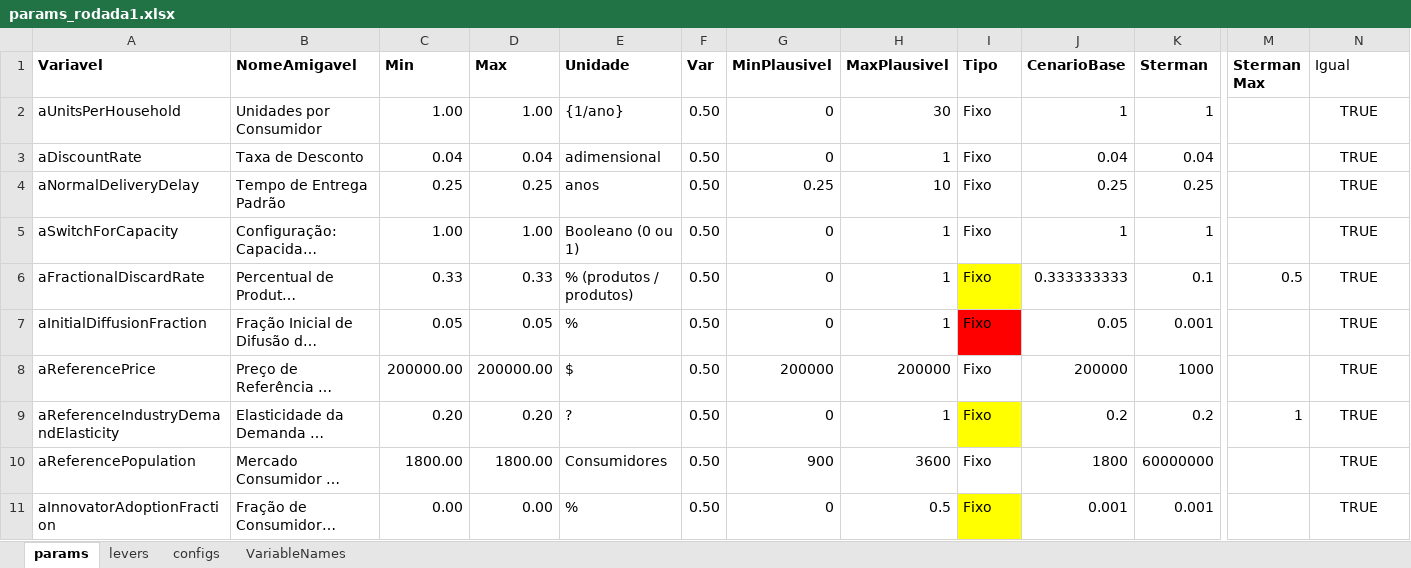
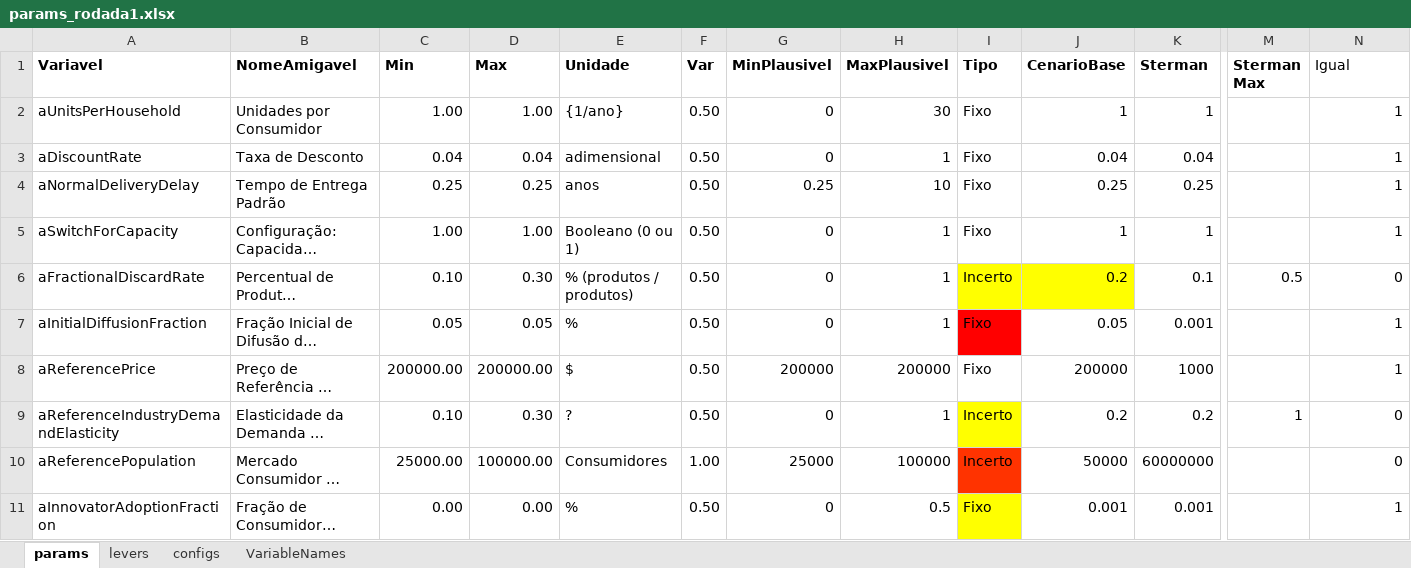
Before and after one commit to pedroliman/ms-rdm-dissertation, an Excel workbook: models/dissertation-model/modelo-R/rodada1/params_rodada1.xlsx, sheet params, drawn as a sheet; only a part is shown, gaps mark what is left out; long unchanged cells end in …; values as stored, in another font and other column widths than the file's, no borders; the diff covers the shown part only; the diff names each change by its address in the sheet, - before the commit and + after, or states it on an @@ line.

```diff
--- a/models/dissertation-model/modelo-R/rodada1/params_rodada1.xlsx (sheet params)
+++ b/models/dissertation-model/modelo-R/rodada1/params_rodada1.xlsx (sheet params)
-N2:N5 (Igual): TRUE
+N2:N5 (Igual): 1
-N2:N11 alignment: center
+N2:N11 alignment: right
-C6 (Min): 0.33
+C6 (Min): 0.10
-D6 (Max): 0.33
+D6 (Max): 0.30
-I6 (Tipo): Fixo
+I6 (Tipo): Incerto
-J6 (CenarioBase): 0.333333333
+J6 (CenarioBase): 0.2
-J6 fill: none
+J6 fill: #FFFF00
-N6 (Igual): TRUE
+N6 (Igual): 0
-N7:N8 (Igual): TRUE
+N7:N8 (Igual): 1
-C9 (Min): 0.20
+C9 (Min): 0.10
-D9 (Max): 0.20
+D9 (Max): 0.30
-I9:I10 (Tipo): Fixo
+I9:I10 (Tipo): Incerto
-N9:N10 (Igual): TRUE
+N9:N10 (Igual): 0
-C10 (Min): 1800.00
+C10 (Min): 25000.00
-D10 (Max): 1800.00
+D10 (Max): 100000.00
-F10 (Var): 0.50
+F10 (Var): 1.00
-G10 (MinPlausivel): 900
+G10 (MinPlausivel): 25000
-H10 (MaxPlausivel): 3600
+H10 (MaxPlausivel): 100000
-I10 fill: none
+I10 fill: #FF3300
-J10 (CenarioBase): 1800
+J10 (CenarioBase): 50000
-N11 (Igual): TRUE
+N11 (Igual): 1
```
Also changed, not shown: 95 edited cells and cell formats elsewhere in this sheet, sheet levers, formulas that keep their value, 3 other files.
